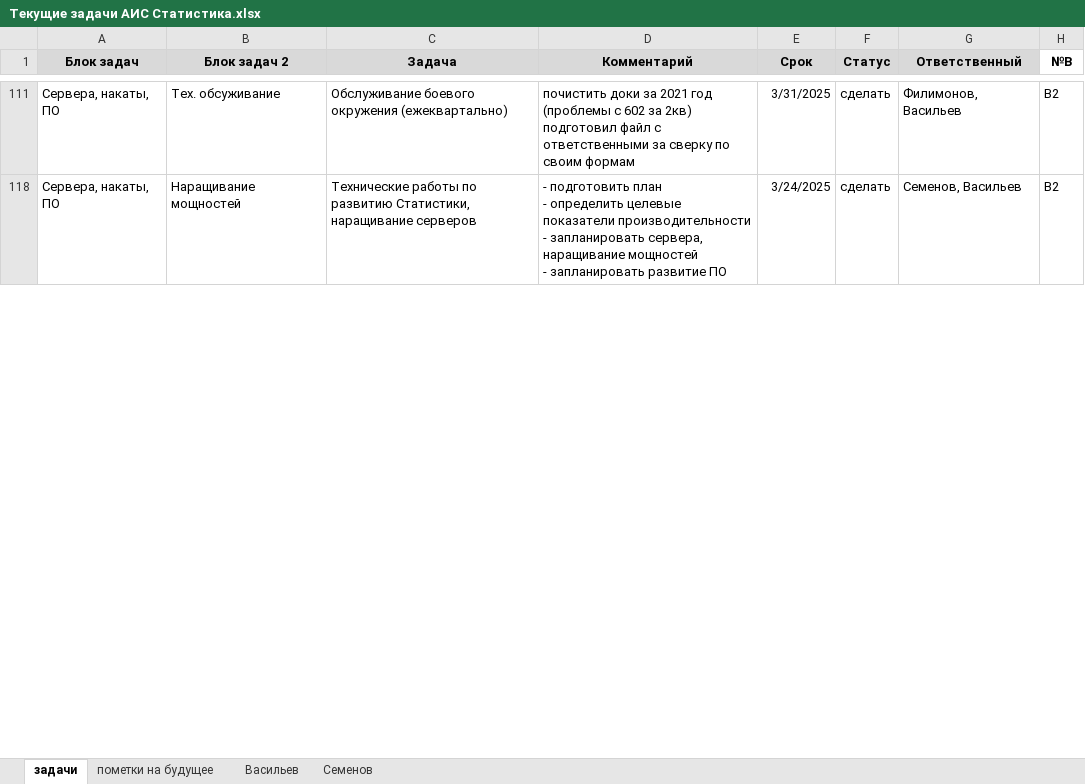
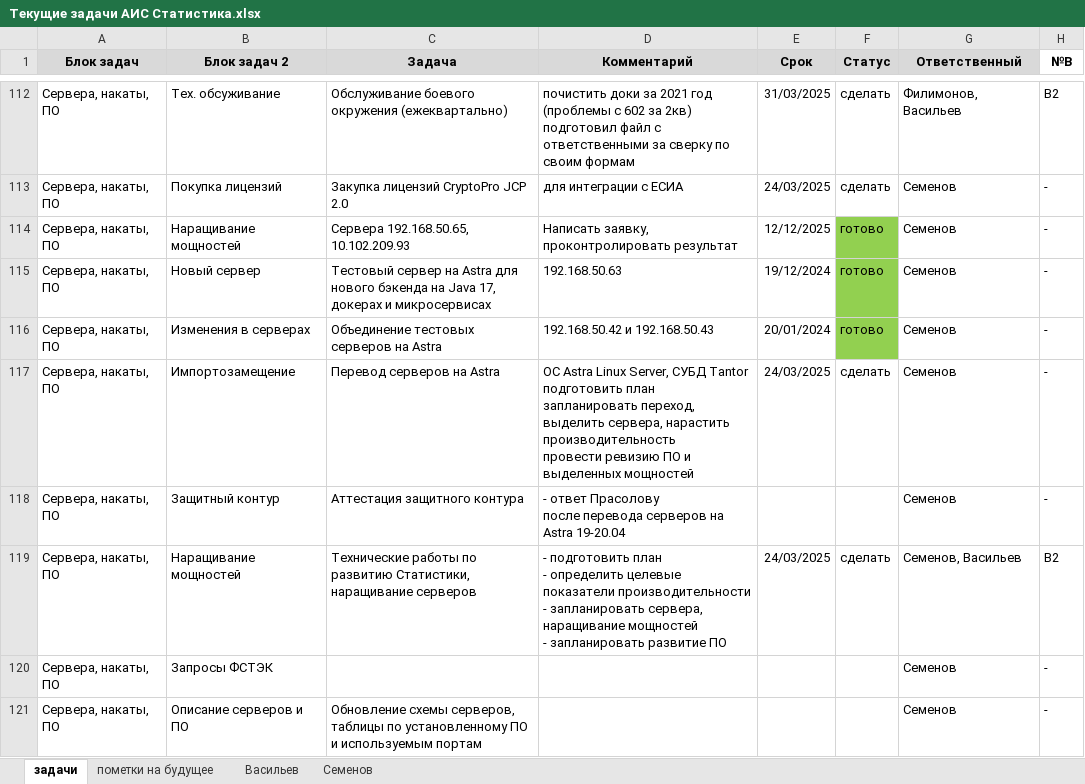
Before and after one commit to Revaldyo/test, an Excel workbook: Текущие задачи АИС Статистика.xlsx, sheet задачи, drawn as a sheet; only a part is shown, gaps mark what is left out; values as stored, in another font and other column widths than the file's, no borders; table styles not drawn; addresses are those after the commit; ↵ is a line break in a cell; the diff covers the shown part only; the diff names each change by its address in the sheet, - before the commit and + after, or states it on an @@ line.

```diff
--- a/Текущие задачи АИС Статистика.xlsx (sheet задачи)
+++ b/Текущие задачи АИС Статистика.xlsx (sheet задачи)
-E112 (Срок): 3/31/2025
+E112 (Срок): 31/03/2025
+row 113: Сервера, накаты, ПО | Покупка лицензий | Закупка лицензий CryptoPro JCP 2.0 | для интеграции с ЕСИА | 24/03/2025 | сделать | Семенов | -
@@ row 114 unhidden: Сервера, накаты, ПО | Наращивание мощностей | Сервера 192.168.50.65, 10.102.209.93 | Написать заявку, проконтролировать результат | 12/12/2025 | готово | Семенов | - @@
+row 115: Сервера, накаты, ПО | Новый сервер | Тестовый сервер на Astra для нового бэкенда на Java 17, докерах и микросервисах | 192.168.50.63 | 19/12/2024 | готово | Семенов | -
+row 116: Сервера, накаты, ПО | Изменения в серверах | Объединение тестовых серверов на Astra | 192.168.50.42 и 192.168.50.43 | 20/01/2024 | готово | Семенов | -
+row 117: Сервера, накаты, ПО | Импортозамещение | Перевод серверов на Astra | ОС Astra Linux Server, СУБД Tantor ↵ подготовить план ↵ запланировать переход, выделить сервера, нарастить производительность ↵ провести ревизию ПО и выделенных мощностей | 24/03/2025 | сделать | Семенов | -
@@ row 118 unhidden: Сервера, накаты, ПО | Защитный контур | Аттестация защитного контура | - ответ Прасолову ↵ после перевода серверов на Astra 19-20.04 |  |  | Семенов | - @@
-E119 (Срок): 3/24/2025
+E119 (Срок): 24/03/2025
@@ row 120 unhidden: Сервера, накаты, ПО | Запросы ФСТЭК |  |  |  |  | Семенов | - @@
@@ row 121 unhidden: Сервера, накаты, ПО | Описание серверов и ПО | Обновление схемы серверов, таблицы по установленному ПО и используемым портам |  |  |  | Семенов | - @@
```
Also changed, not shown: 99 added rows, 16 hidden or unhidden rows, 20 edited cells and cell formats elsewhere in this sheet, sheet пометки на будущее, formulas that keep their value, hidden cells.
